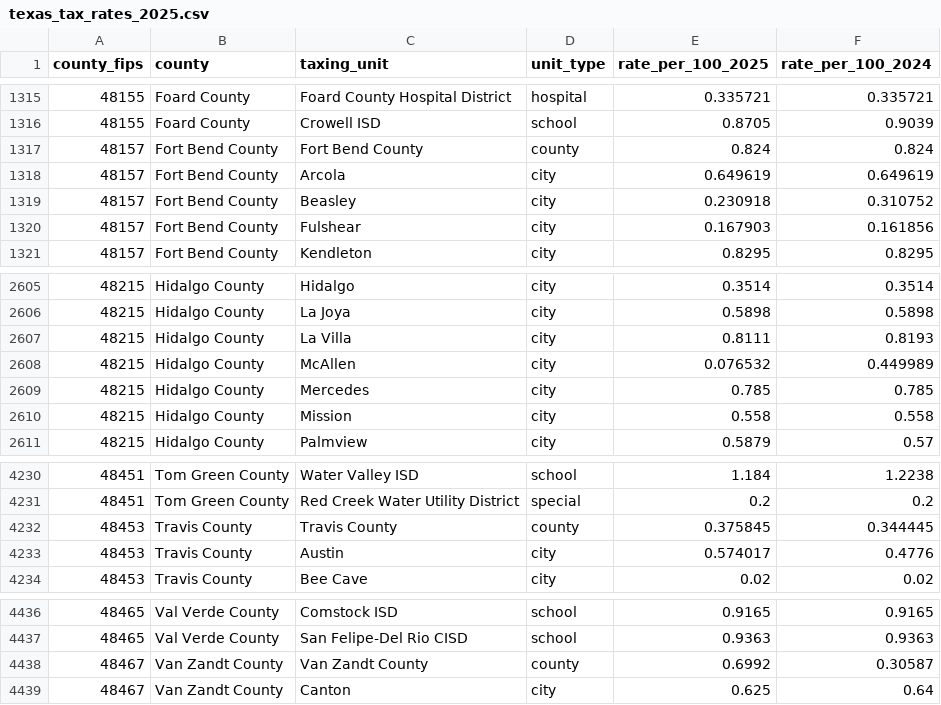
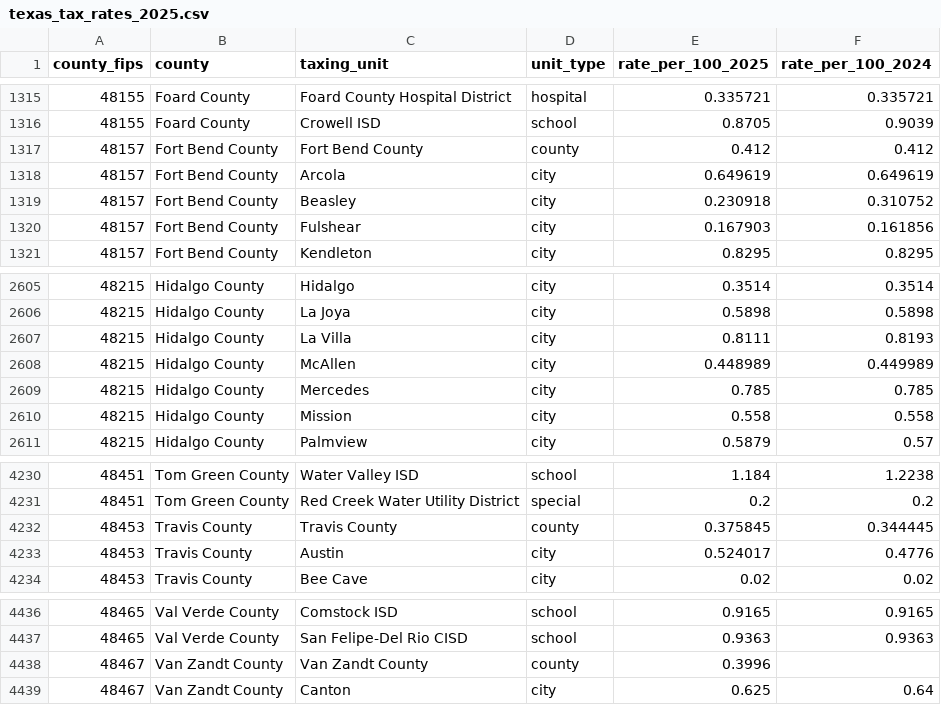
Before and after one commit to imrubinshao/us-county-property-tax-rates, a CSV file: data/texas_tax_rates_2025.csv, drawn as a sheet; only a part is shown, gaps mark what is left out.

```diff
--- a/data/texas_tax_rates_2025.csv
+++ b/data/texas_tax_rates_2025.csv
@@ -1316,3 +1316,3 @@ county_fips,county,taxing_unit,unit_type,rate_per_100_2025,rate_per_100_2024
 48155,Foard County,Crowell ISD,school,0.8705,0.9039
-48157,Fort Bend County,Fort Bend County,county,0.824,0.824
+48157,Fort Bend County,Fort Bend County,county,0.412,0.412
 48157,Fort Bend County,Arcola,city,0.649619,0.649619
@@ -2607,3 +2607,3 @@ county_fips,county,taxing_unit,unit_type,rate_per_100_2025,rate_per_100_2024
 48215,Hidalgo County,La Villa,city,0.8111,0.8193
-48215,Hidalgo County,McAllen,city,0.076532,0.449989
+48215,Hidalgo County,McAllen,city,0.448989,0.449989
 48215,Hidalgo County,Mercedes,city,0.785,0.785
@@ -4232,3 +4232,3 @@ county_fips,county,taxing_unit,unit_type,rate_per_100_2025,rate_per_100_2024
 48453,Travis County,Travis County,county,0.375845,0.344445
-48453,Travis County,Austin,city,0.574017,0.4776
+48453,Travis County,Austin,city,0.524017,0.4776
 48453,Travis County,Bee Cave,city,0.02,0.02
@@ -4437,3 +4437,3 @@ county_fips,county,taxing_unit,unit_type,rate_per_100_2025,rate_per_100_2024
 48465,Val Verde County,San Felipe-Del Rio CISD,school,0.9363,0.9363
-48467,Van Zandt County,Van Zandt County,county,0.6992,0.30587
+48467,Van Zandt County,Van Zandt County,county,0.3996,
 48467,Van Zandt County,Canton,city,0.625,0.64
```
Also changed, not shown: 1 other file.
